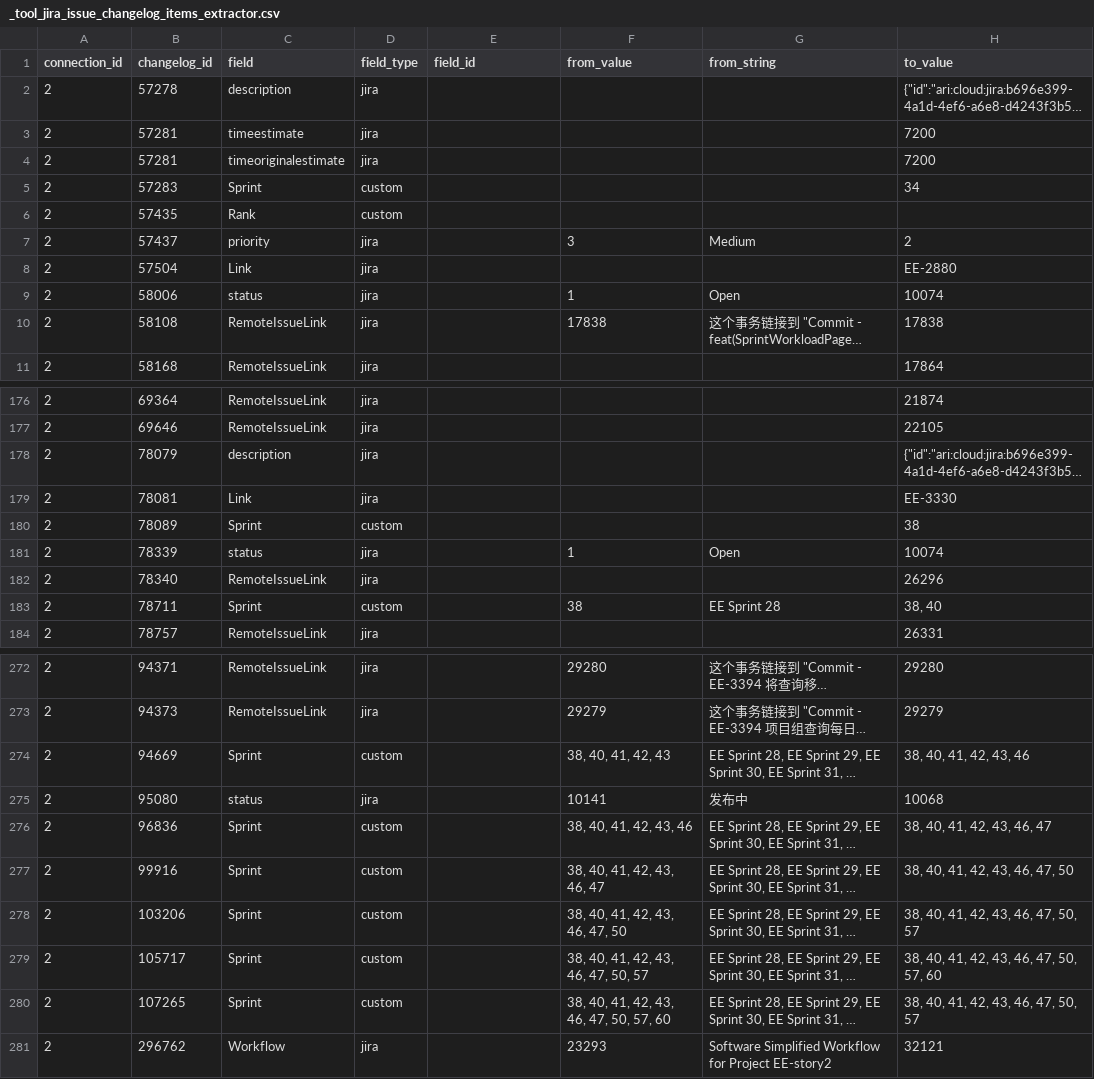
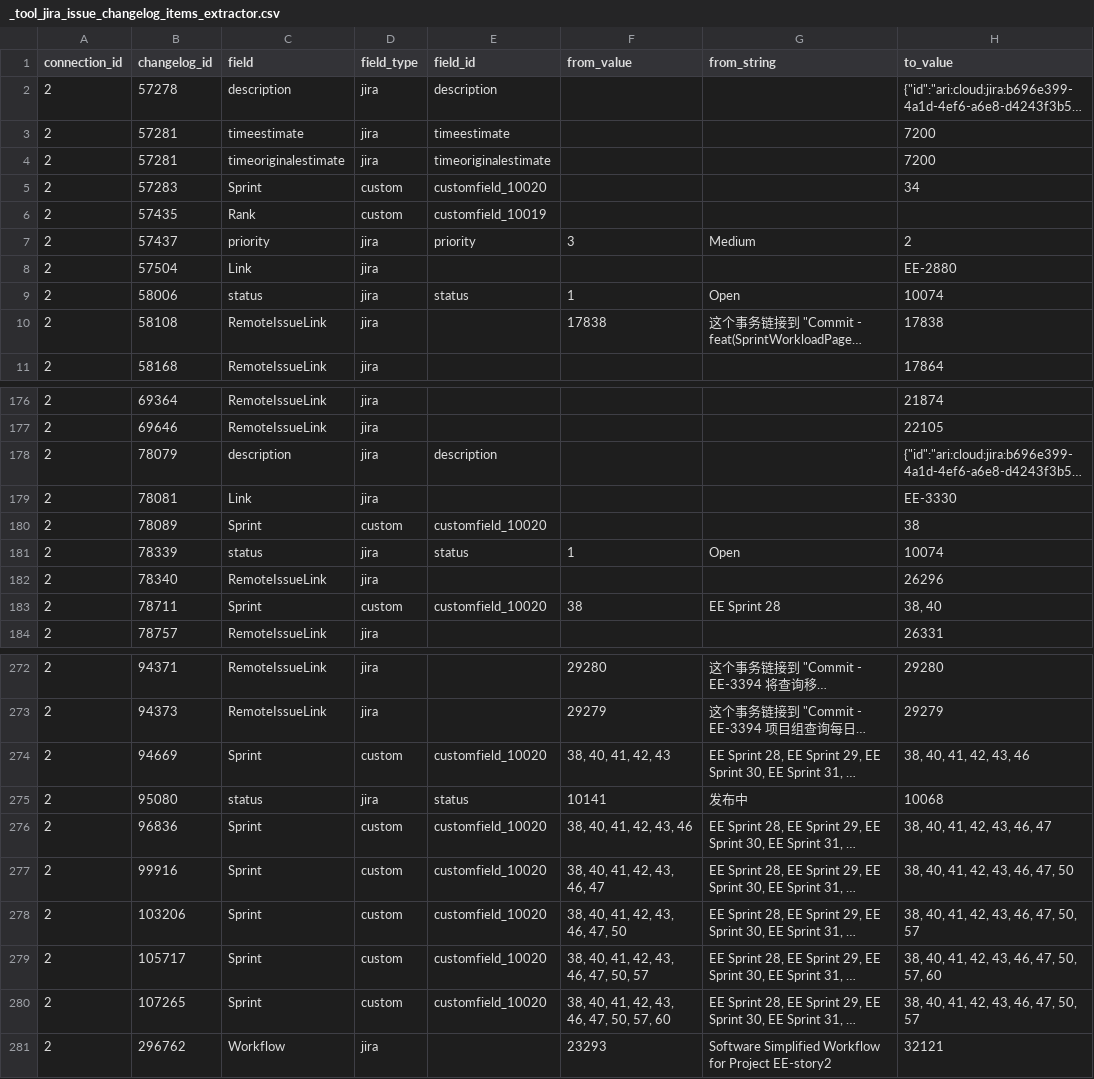
Before and after one commit to apache/incubator-devlake, a CSV file: backend/plugins/jira/e2e/snapshot_tables/_tool_jira_issue_changelog_items_extractor.csv, drawn as a sheet; only a part is shown, gaps mark what is left out; long unchanged cells end in …; the diff covers the shown part only; the diff names each change by its address in the sheet, - before the commit and + after, or states it on an @@ line.

```diff
--- a/backend/plugins/jira/e2e/snapshot_tables/_tool_jira_issue_changelog_items_extractor.csv
+++ b/backend/plugins/jira/e2e/snapshot_tables/_tool_jira_issue_changelog_items_extractor.csv
-E2 (field_id): (empty)
+E2 (field_id): description
-E3 (field_id): (empty)
+E3 (field_id): timeestimate
-E4 (field_id): (empty)
+E4 (field_id): timeoriginalestimate
-E5 (field_id): (empty)
+E5 (field_id): customfield_10020
-E6 (field_id): (empty)
+E6 (field_id): customfield_10019
-E7 (field_id): (empty)
+E7 (field_id): priority
-E9 (field_id): (empty)
+E9 (field_id): status
-E178 (field_id): (empty)
+E178 (field_id): description
-E180 (field_id): (empty)
+E180 (field_id): customfield_10020
-E181 (field_id): (empty)
+E181 (field_id): status
-E183 (field_id): (empty)
+E183 (field_id): customfield_10020
-E274 (field_id): (empty)
+E274 (field_id): customfield_10020
-E275 (field_id): (empty)
+E275 (field_id): status
-E276:E280 (field_id): (empty)
+E276:E280 (field_id): customfield_10020
```
Also changed, not shown: 12 edited cells elsewhere in this file, backend/plugins/issue_trace/e2e/raw_tables/issue_changelogs.csv, 3 other files.
